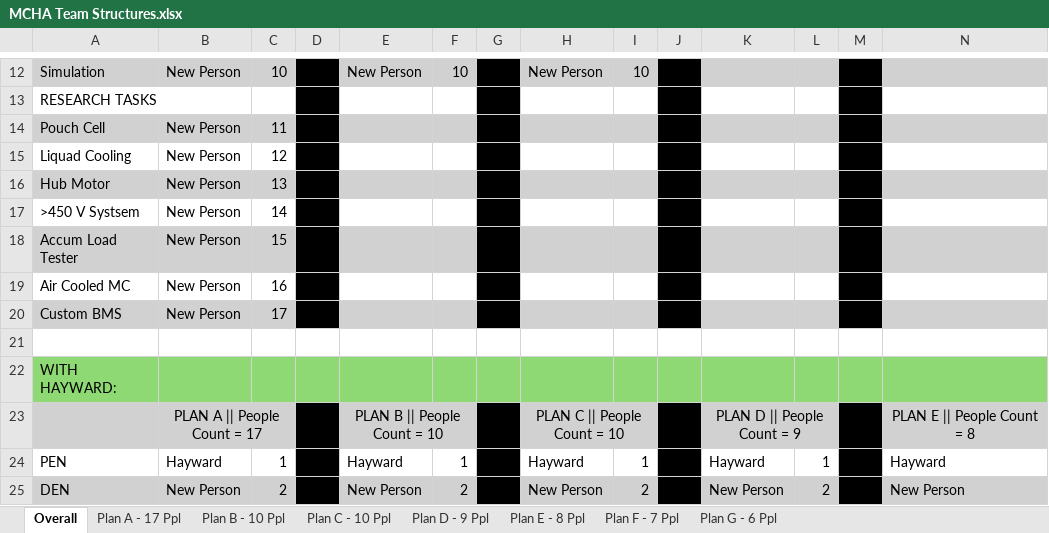
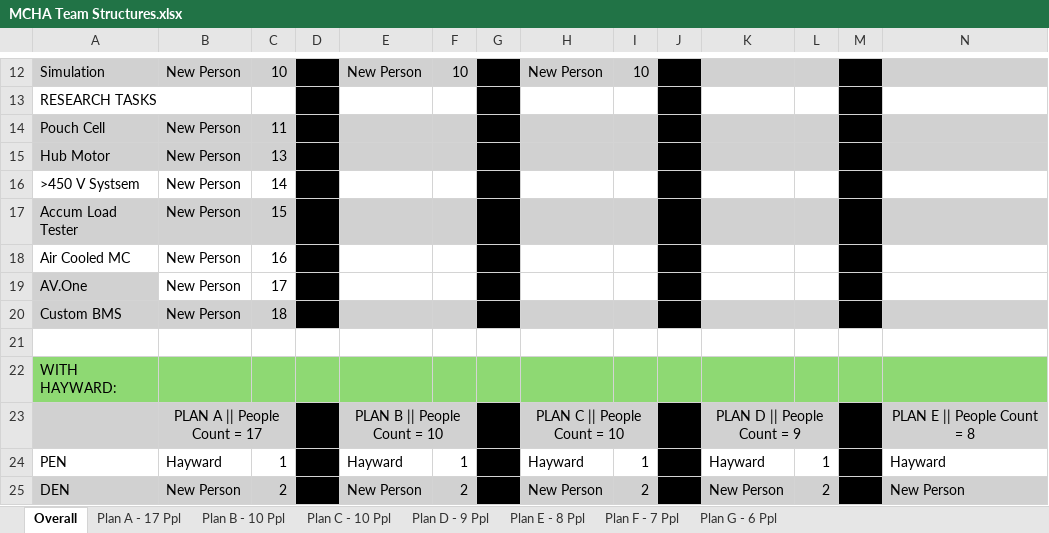
Before and after one commit to jukes03/NU-Racing-Lead-MCHA-2025, an Excel workbook: MCHA Team Structures.xlsx, sheet Overall, drawn as a sheet; only a part is shown, gaps mark what is left out; values as stored, in another font and other column widths than the file's, no borders; removed rows and columns are numbered as before the commit, all else as after; rows hold the shown columns only; the diff names each change by its address in the sheet, - before the commit and + after, or states it on an @@ line.

```diff
--- a/MCHA Team Structures.xlsx (sheet Overall)
+++ b/MCHA Team Structures.xlsx (sheet Overall)
-row 15: Liquad Cooling | New Person | 12
+row 19: AV.One | New Person | 17
-C20: 17
+C20: 18
```
Also changed, not shown: 12 other files.
